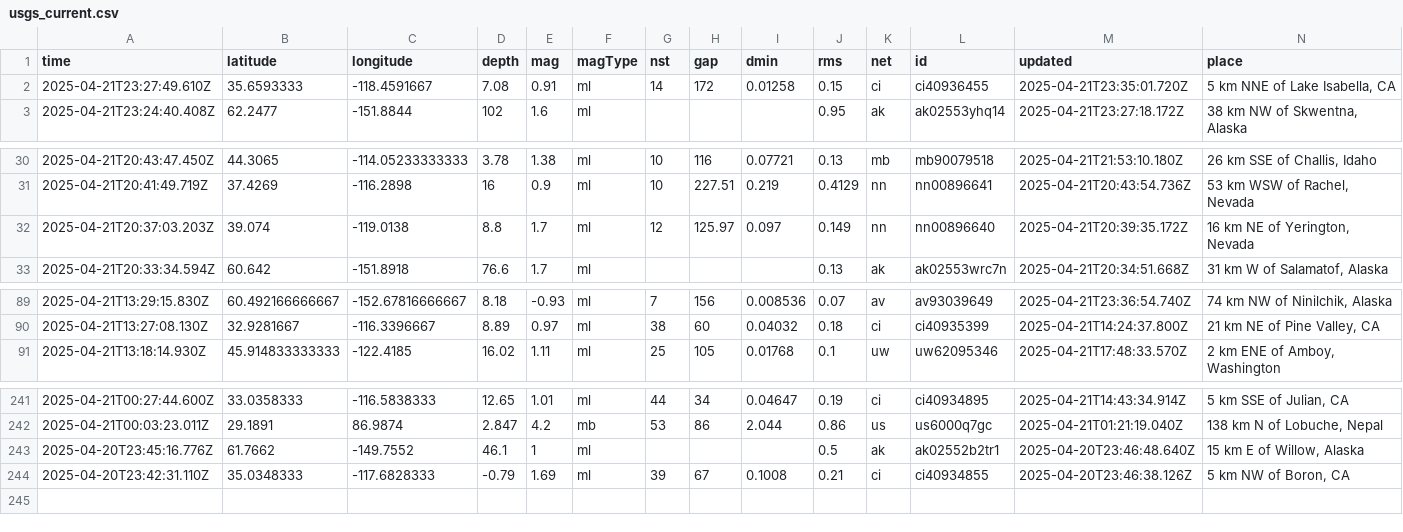
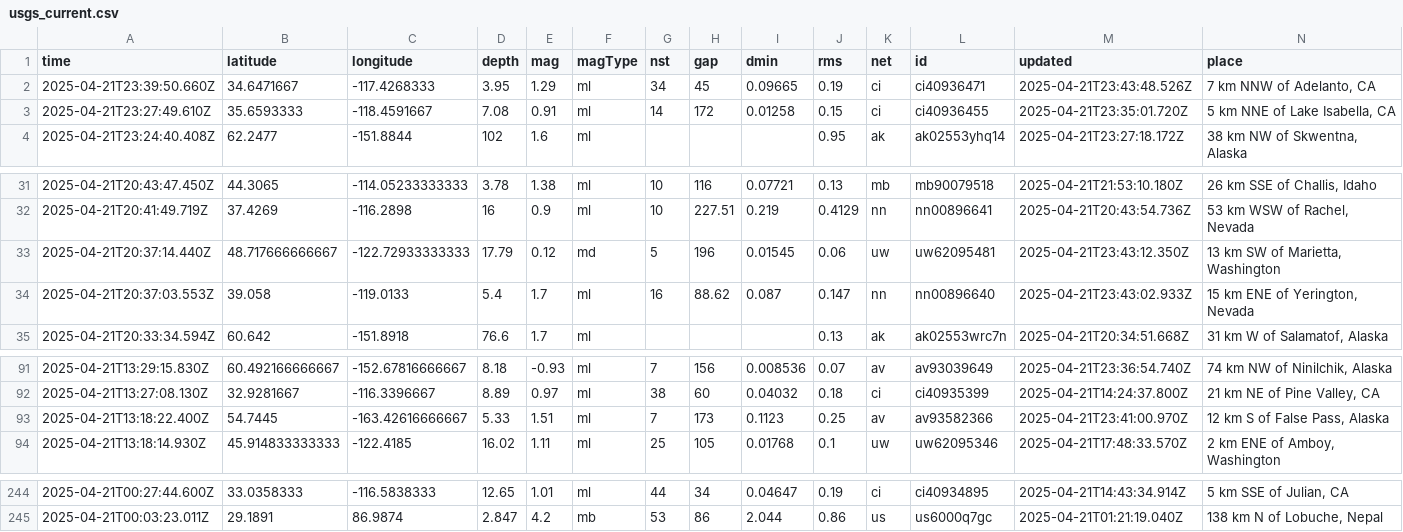
Before and after one commit to xaqanik/actions_test, a CSV file: usgs_current.csv, drawn as a sheet; only a part is shown, gaps mark what is left out; removed rows and columns are numbered as before the commit, all else as after; rows hold the shown columns only; the diff names each change by its address in the sheet, - before the commit and + after, or states it on an @@ line.

```diff
--- a/usgs_current.csv
+++ b/usgs_current.csv
+row 2: 2025-04-21T23:39:50.660Z | 34.6471667 | -117.4268333 | 3.95 | 1.29 | ml | 34 | 45 | 0.09665 | 0.19 | ci | ci40936471 | 2025-04-21T23:43:48.526Z | 7 km NNW of Adelanto, CA
-row 32: 2025-04-21T20:37:03.203Z | 39.074 | -119.0138 | 8.8 | 1.7 | ml | 12 | 125.97 | 0.097 | 0.149 | nn | nn00896640 | 2025-04-21T20:39:35.172Z | 16 km NE of Yerington, Nevada
+row 33: 2025-04-21T20:37:14.440Z | 48.717666666667 | -122.72933333333 | 17.79 | 0.12 | md | 5 | 196 | 0.01545 | 0.06 | uw | uw62095481 | 2025-04-21T23:43:12.350Z | 13 km SW of Marietta, Washington
+row 34: 2025-04-21T20:37:03.553Z | 39.058 | -119.0133 | 5.4 | 1.7 | ml | 16 | 88.62 | 0.087 | 0.147 | nn | nn00896640 | 2025-04-21T23:43:02.933Z | 15 km ENE of Yerington, Nevada
+row 93: 2025-04-21T13:18:22.400Z | 54.7445 | -163.42616666667 | 5.33 | 1.51 | ml | 7 | 173 | 0.1123 | 0.25 | av | av93582366 | 2025-04-21T23:41:00.970Z | 12 km S of False Pass, Alaska
-row 243: 2025-04-20T23:45:16.776Z | 61.7662 | -149.7552 | 46.1 | 1 | ml |  |  |  | 0.5 | ak | ak02552b2tr1 | 2025-04-20T23:46:48.640Z | 15 km E of Willow, Alaska
-row 244: 2025-04-20T23:42:31.110Z | 35.0348333 | -117.6828333 | -0.79 | 1.69 | ml | 39 | 67 | 0.1008 | 0.21 | ci | ci40934855 | 2025-04-20T23:46:38.126Z | 5 km NW of Boron, CA
```
